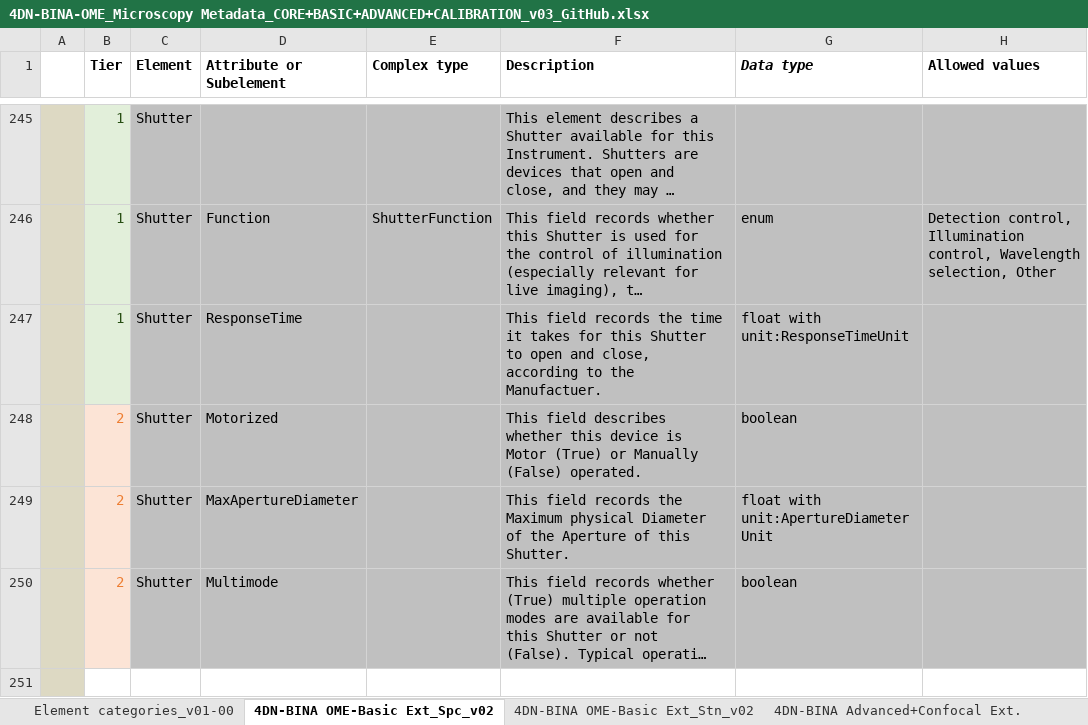
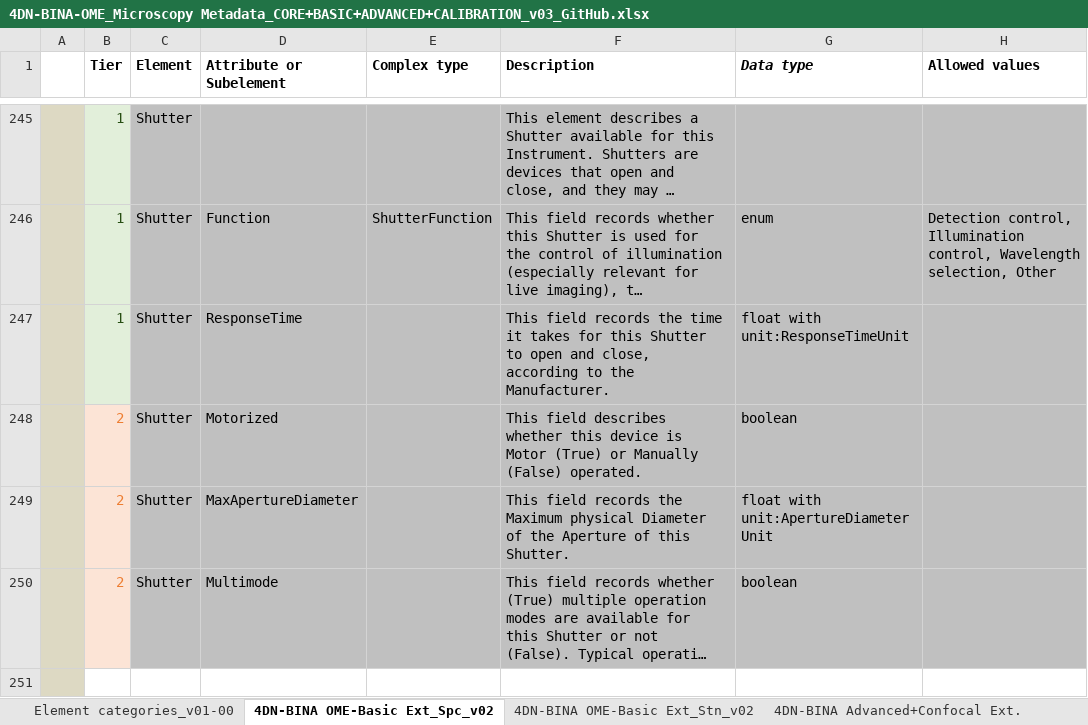
Before and after one commit to WU-BIMAC/NBOMicroscopyMetadataSpecs, an Excel workbook: Model/in progress/v02-00/4DN-BINA-OME_Microscopy Metadata_CORE+BASIC+ADVANCED+CALIBRATION_v03_GitHub.xlsx, sheet 4DN-BINA OME-Basic Ext_Spc_v02, drawn as a sheet; only a part is shown, gaps mark what is left out; long unchanged cells end in …; values as stored, in another font and other column widths than the file's, no borders; charts and pictures not drawn; the diff covers the shown part only; the diff names each change by its address in the sheet, - before the commit and + after, or states it on an @@ line.

```diff
--- a/Model/in progress/v02-00/4DN-BINA-OME_Microscopy Metadata_CORE+BASIC+ADVANCED+CALIBRATION_v03_GitHub.xlsx (sheet 4DN-BINA OME-Basic Ext_Spc_v02)
+++ b/Model/in progress/v02-00/4DN-BINA-OME_Microscopy Metadata_CORE+BASIC+ADVANCED+CALIBRATION_v03_GitHub.xlsx (sheet 4DN-BINA OME-Basic Ext_Spc_v02)
-F247 (Description): …to the Manufactuer.
+F247 (Description): …to the Manufacturer.
```
Also changed, not shown: 15 edited cells and cell formats elsewhere in this sheet, sheet 4DN-BINA Advanced+Confocal Ext., sheet 4DN-BINA OME-Basic Ext_Stn_v02, charts or pictures, 5 other files.
